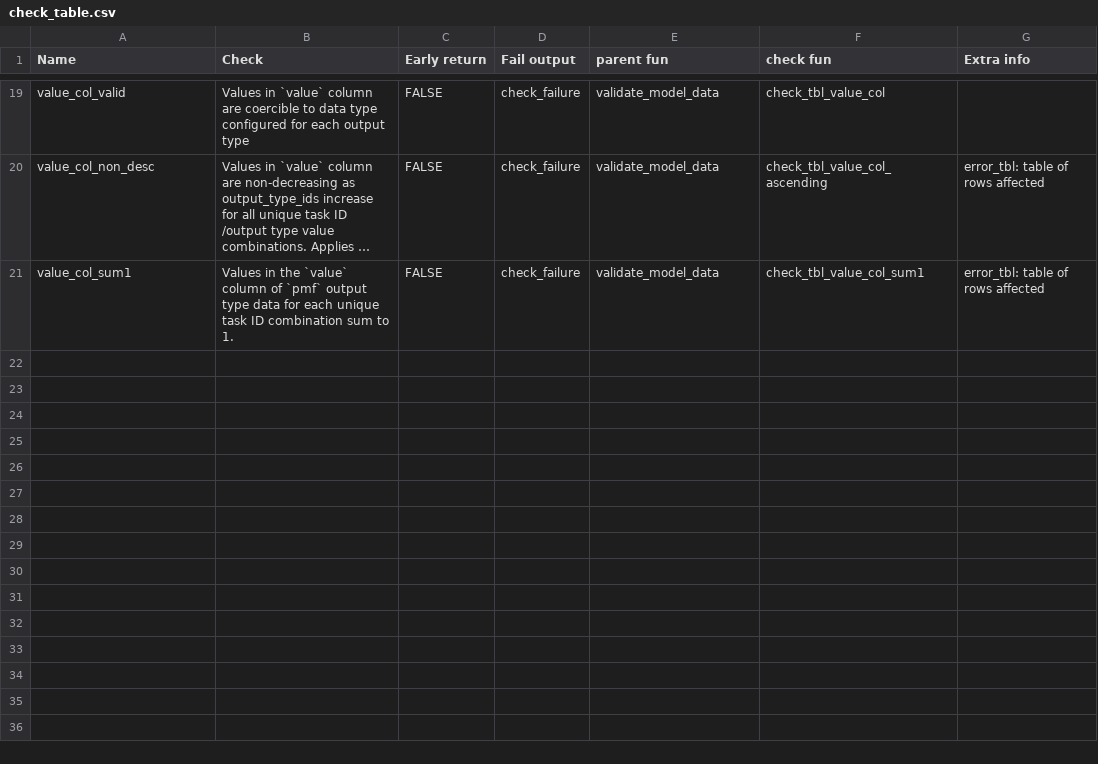
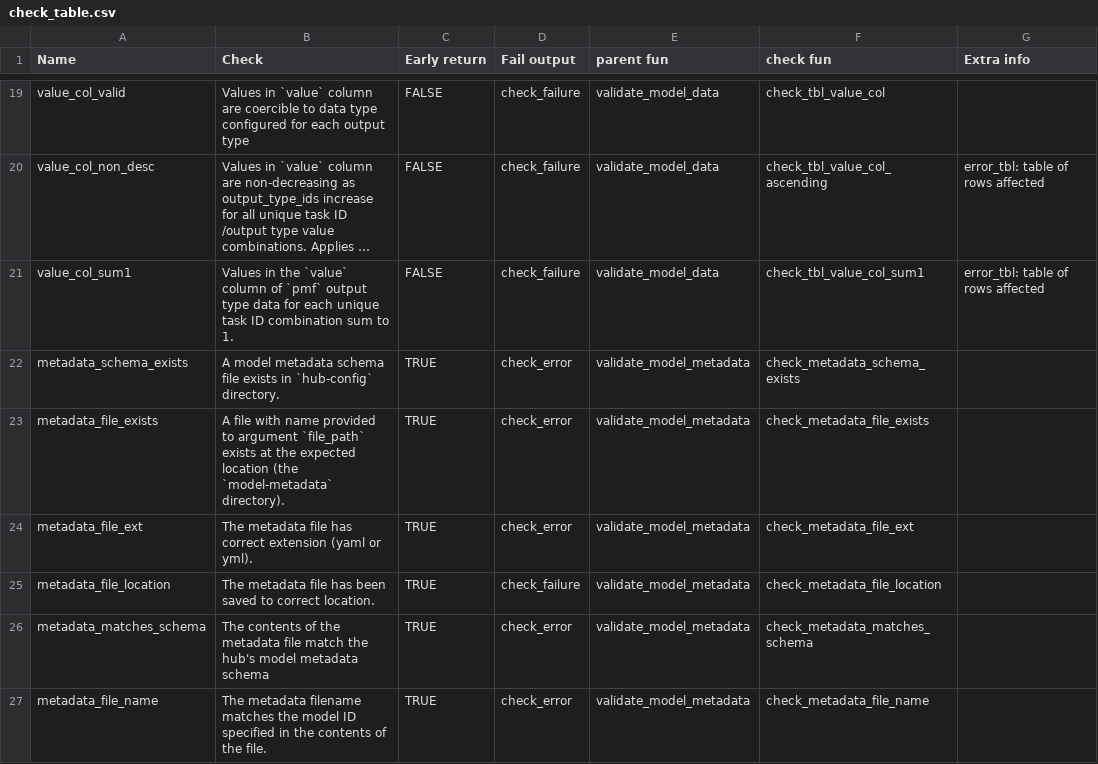
Before and after one commit to hubverse-org/hubValidations, a CSV file: inst/check_table.csv, drawn as a sheet; only a part is shown, gaps mark what is left out; long unchanged cells end in …; the diff names each change by its address in the sheet, - before the commit and + after, or states it on an @@ line.

Commit message:
Split hub_validations objects to separate article. Add validate_model_metadata check details. More info.

```diff
--- a/inst/check_table.csv
+++ b/inst/check_table.csv
+row 22: metadata_schema_exists | A model metadata schema file exists in `hub-config` directory. | TRUE | check_error | validate_model_metadata | check_metadata_schema_exists
+row 23: metadata_file_exists | A file with name provided to argument `file_path` exists at the expected location (the `model-metadata` directory). | TRUE | check_error | validate_model_metadata | check_metadata_file_exists
+row 24: metadata_file_ext | The metadata file has correct extension (yaml or yml). | TRUE | check_error | validate_model_metadata | check_metadata_file_ext
+row 25: metadata_file_location | The metadata file has been saved to correct location. | TRUE | check_failure | validate_model_metadata | check_metadata_file_location
+row 26: metadata_matches_schema | The contents of the metadata file match the hub's model metadata schema | TRUE | check_error | validate_model_metadata | check_metadata_matches_schema
+row 27: metadata_file_name | The metadata filename matches the model ID specified in the contents of the file. | TRUE | check_error | validate_model_metadata | check_metadata_file_name
```
Also changed, not shown: 3 other files.
